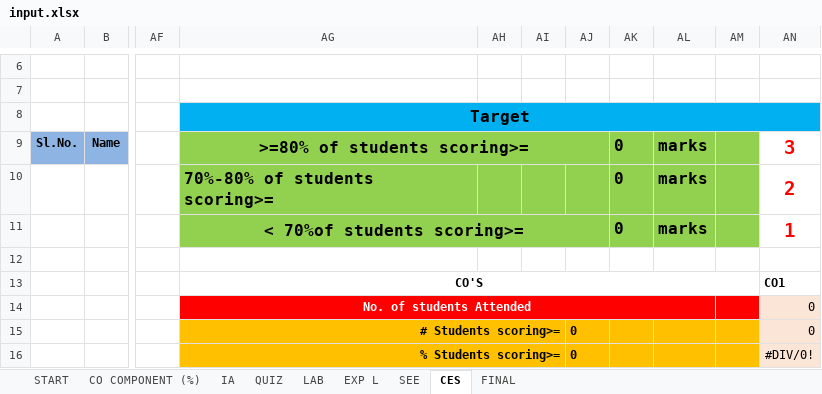
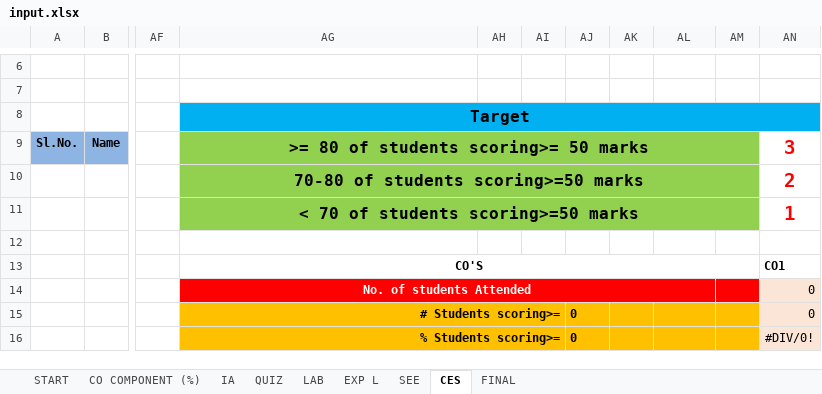
Before and after one commit to jeryjs/co_po_attainment_generator, an Excel workbook: assets/input.xlsx, sheet CES, drawn as a sheet; only a part is shown, gaps mark what is left out; values as stored, in another font and other column widths than the file's, no borders; charts and pictures not drawn; the diff names each change by its address in the sheet, - before the commit and + after, or states it on an @@ line.

```diff
--- a/assets/input.xlsx (sheet CES)
+++ b/assets/input.xlsx (sheet CES)
-AG9: >=80% of students scoring>=
+AG9: >= 80 of students scoring>= 50 marks
-AG9:AJ9 merged
+AG9:AM9 merged
-AK9:AK11: 0
+AK9:AK11: (empty)
-AL9:AL11: marks
+AL9:AL11: (empty)
-AG10: 70%-80% of students scoring>=
+AG10: 70-80 of students scoring>=50 marks
-AG10 alignment: left
+AG10 alignment: center
+AG10:AM10 merged
-AG11: < 70%of students scoring>=
+AG11: < 70 of students scoring>=50 marks
-AG11:AJ11 merged
+AG11:AM11 merged
```
Also changed, not shown: sheet FINAL, sheet START, sheet SEE, sheet IA, sheet EXP L, sheet QUIZ, 2 more sheets, formulas that keep their value, charts or pictures.
